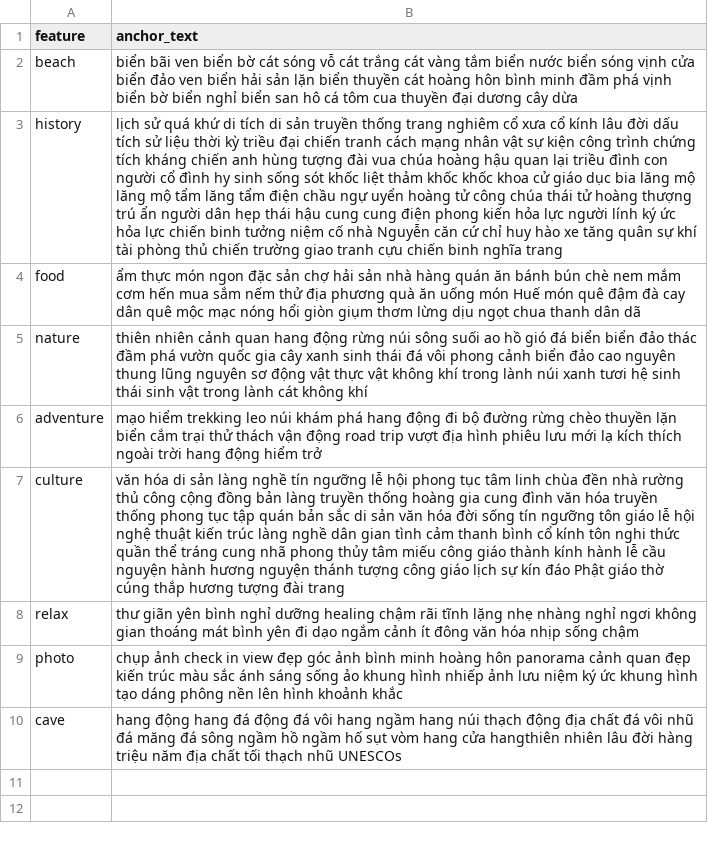
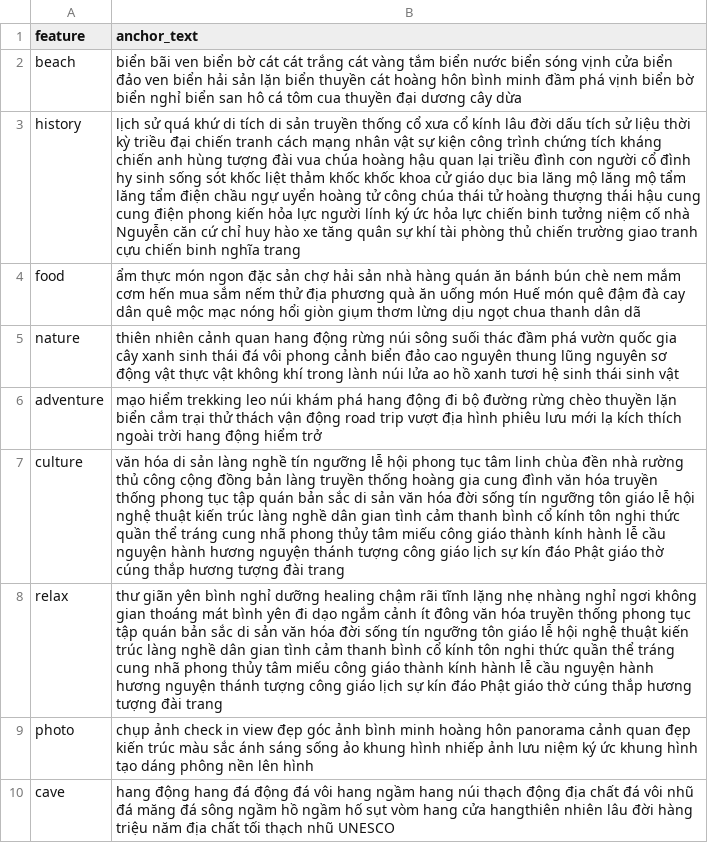
Before and after one commit to dglong2008/TrungDuKy, a CSV file: input/stage0/stage0_anchors.csv, drawn as a sheet; the diff names each change by its address in the sheet, - before the commit and + after, or states it on an @@ line.

Commit message:
Revert "hoàn thành sửa dataset (#9)"
This reverts commit cbbf93cf08a4303717c92c49e287db9144c0480c.

```diff
--- a/input/stage0/stage0_anchors.csv
+++ b/input/stage0/stage0_anchors.csv
-B2 (anchor_text): …bờ cát sóng vỗ cát trắng…
+B2 (anchor_text): …bờ cát cát trắng…
-B3 (anchor_text): …truyền thống trang nghiêm cổ xưa cổ kính lâu đời dấu tích sử liệu thời kỳ triều đại chiến tranh cách mạng nhân vật sự kiện công trình chứng tích kháng chiến anh hùng tượng đài vua chúa hoàng hậu quan lại triều đình con người cổ đình hy sinh sống sót khốc liệt thảm khốc khốc khoa cử giáo dục bia lăng mộ lăng mộ tẩm lăng tẩm điện chầu ngự uyển hoàng tử công chúa thái tử hoàng thượng trú ẩn người dân hẹp thái hậu…
+B3 (anchor_text): …truyền thống cổ xưa cổ kính lâu đời dấu tích sử liệu thời kỳ triều đại chiến tranh cách mạng nhân vật sự kiện công trình chứng tích kháng chiến anh hùng tượng đài vua chúa hoàng hậu quan lại triều đình con người cổ đình hy sinh sống sót khốc liệt thảm khốc khốc khoa cử giáo dục bia lăng mộ lăng mộ tẩm lăng tẩm điện chầu ngự uyển hoàng tử công chúa thái tử hoàng thượng thái hậu…
-B5 (anchor_text): …sông suối ao hồ gió đá biển biển đảo thác đầm phá vườn quốc gia cây xanh sinh thái đá vôi phong cảnh biển đảo cao nguyên thung lũng nguyên sơ động vật thực vật không khí trong lành núi xanh tươi hệ sinh thái sinh vật trong lành cát không khí
+B5 (anchor_text): …sông suối thác đầm phá vườn quốc gia cây xanh sinh thái đá vôi phong cảnh biển đảo cao nguyên thung lũng nguyên sơ động vật thực vật không khí trong lành núi lửa ao hồ xanh tươi hệ sinh thái sinh vật
-B8 (anchor_text): …văn hóa nhịp sống chậm
+B8 (anchor_text): …văn hóa truyền thống phong tục tập quán bản sắc di sản văn hóa đời sống tín ngưỡng tôn giáo lễ hội nghệ thuật kiến trúc làng nghề dân gian tình cảm thanh bình cổ kính tôn nghi thức quần thể tráng cung nhã phong thủy tâm miếu công giáo thành kính hành lễ cầu nguyện hành hương nguyện thánh tượng công giáo lịch sự kín đáo Phật giáo thờ cúng thắp hương tượng đài trang
-B9 (anchor_text): …lên hình khoảnh khắc
+B9 (anchor_text): …lên hình
-B10 (anchor_text): …thạch nhũ UNESCOs
+B10 (anchor_text): …thạch nhũ UNESCO
```
Also changed, not shown: input/stage0/stage0_descriptions.csv, input/stage1/stage1_dataset.csv, 3 other files.
